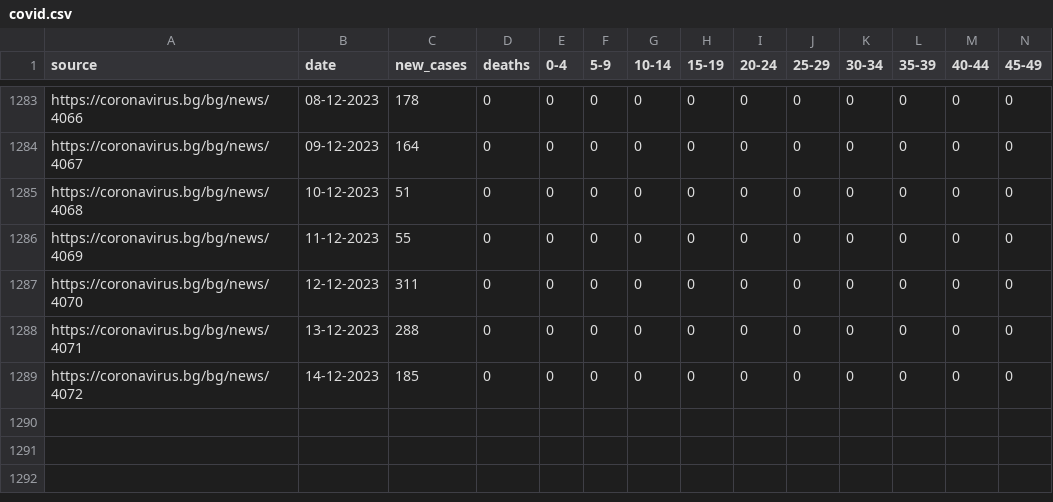
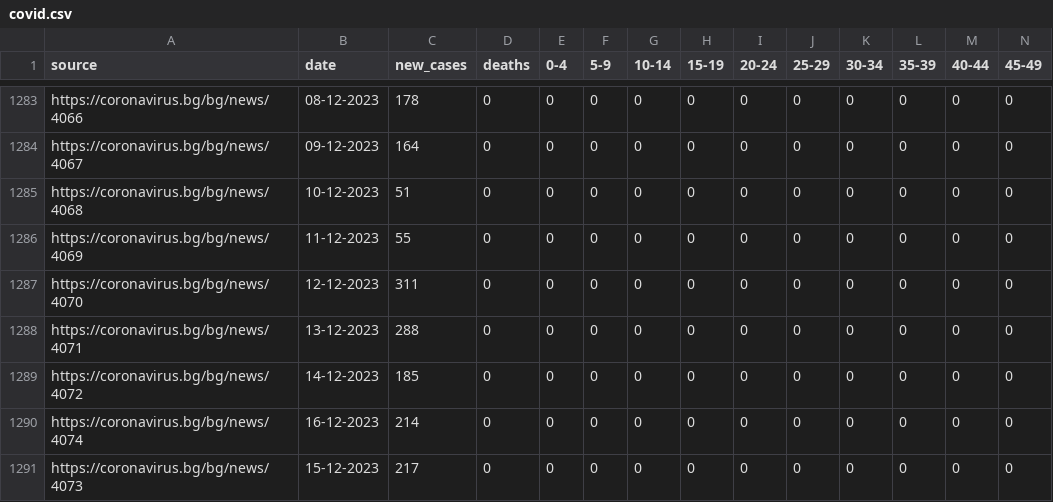
Before and after one commit to georgethebeatle/scrapecorona, a CSV file: covid.csv, drawn as a sheet; only a part is shown, gaps mark what is left out; rows hold the shown columns only; the diff names each change by its address in the sheet, - before the commit and + after, or states it on an @@ line.

Commit message:
Update data

```diff
--- a/covid.csv
+++ b/covid.csv
+row 1290: https://coronavirus.bg/bg/news/4074 | 16-12-2023 | 214 | 0 | 0 | 0 | 0 | 0 | 0 | 0 | 0 | 0 | 0 | 0
+row 1291: https://coronavirus.bg/bg/news/4073 | 15-12-2023 | 217 | 0 | 0 | 0 | 0 | 0 | 0 | 0 | 0 | 0 | 0 | 0
```
Also changed, not shown: 2 other files.
